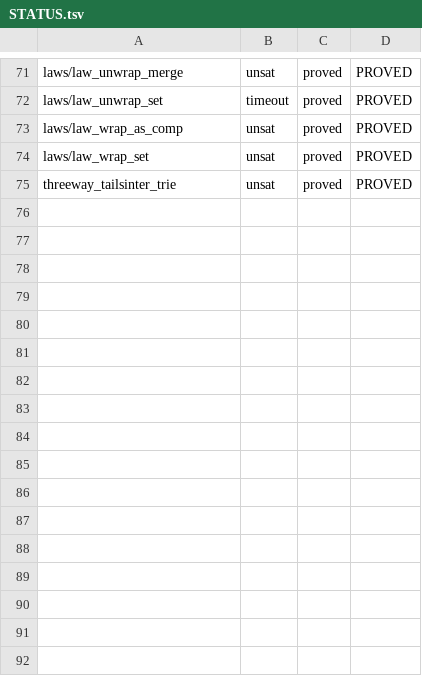
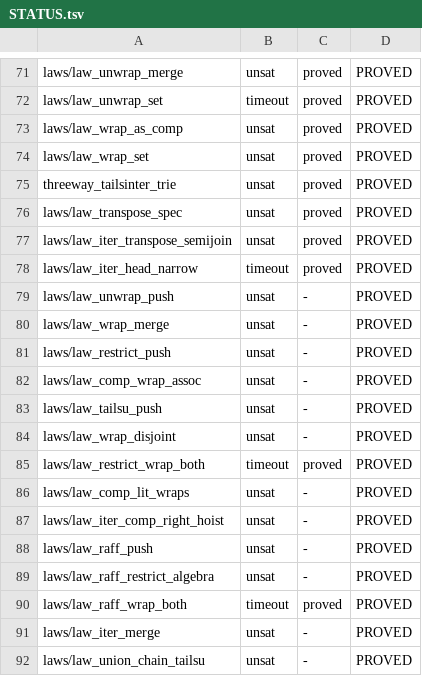
Before and after one commit to Adam-Vandervorst/Zippy, a TSV file: proofs/STATUS.tsv, drawn as a sheet; only a part is shown, gaps mark what is left out.

```diff
--- a/proofs/STATUS.tsv
+++ b/proofs/STATUS.tsv
@@ -75 +75,18 @@ laws/law_wrap_set	unsat	proved	PROVED
 threeway_tailsinter_trie	unsat	proved	PROVED
+laws/law_transpose_spec	unsat	proved	PROVED
+laws/law_iter_transpose_semijoin	unsat	proved	PROVED
+laws/law_iter_head_narrow	timeout	proved	PROVED
+laws/law_unwrap_push	unsat	-	PROVED
+laws/law_wrap_merge	unsat	-	PROVED
+laws/law_restrict_push	unsat	-	PROVED
+laws/law_comp_wrap_assoc	unsat	-	PROVED
+laws/law_tailsu_push	unsat	-	PROVED
+laws/law_wrap_disjoint	unsat	-	PROVED
+laws/law_restrict_wrap_both	timeout	proved	PROVED
+laws/law_comp_lit_wraps	unsat	-	PROVED
+laws/law_iter_comp_right_hoist	unsat	-	PROVED
+laws/law_raff_push	unsat	-	PROVED
+laws/law_raff_restrict_algebra	unsat	-	PROVED
+laws/law_raff_wrap_both	timeout	proved	PROVED
+laws/law_iter_merge	unsat	-	PROVED
+laws/law_union_chain_tailsu	unsat	-	PROVED
```
Also changed, not shown: proofs/laws/REGISTRY.tsv, 38 other files.
